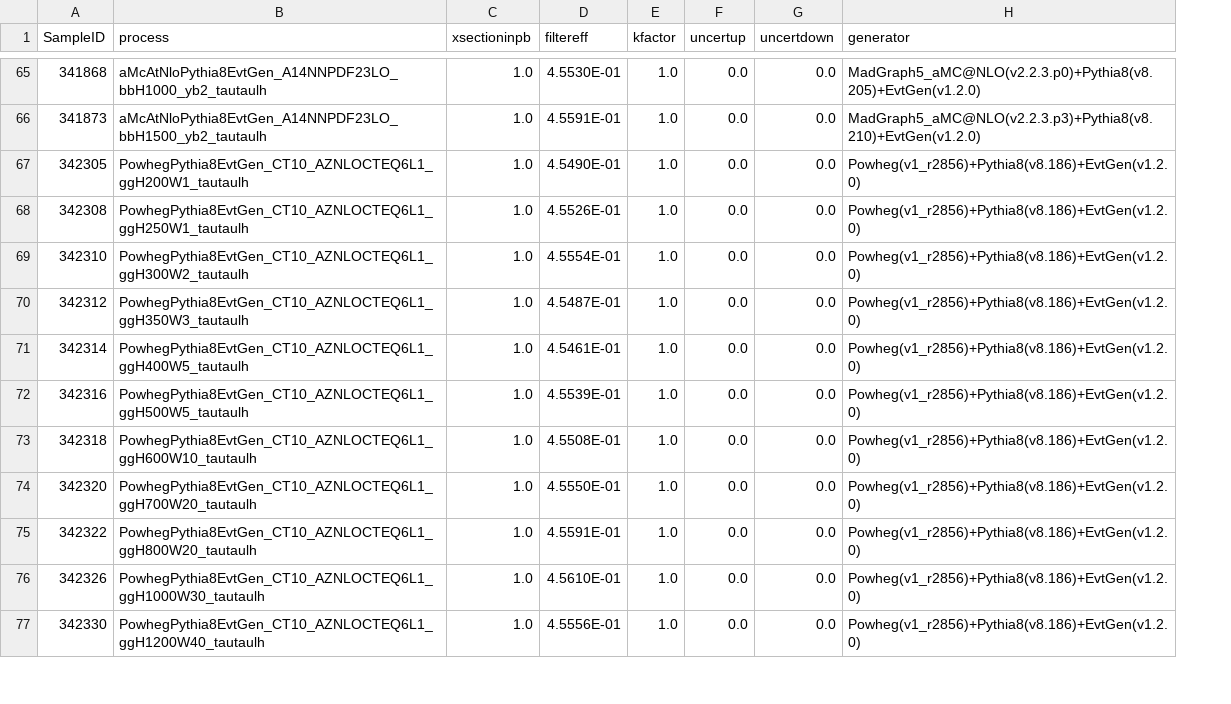
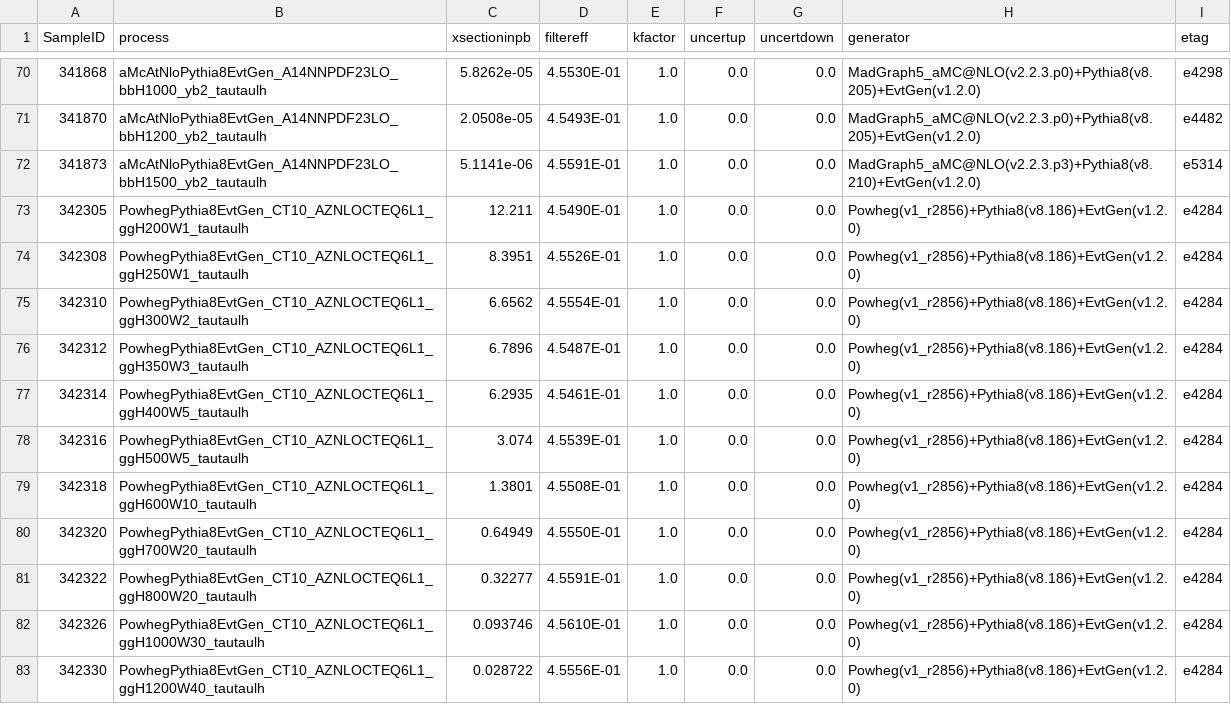
Before and after one commit to phreborn/MLCAF, a CSV file: share/configCommon/htautau_lephad_common_xsec.csv, drawn as a sheet; only a part is shown, gaps mark what is left out; addresses are those after the commit; the diff covers the shown part only; the diff names each change by its address in the sheet, - before the commit and + after, or states it on an @@ line.

```diff
--- a/share/configCommon/htautau_lephad_common_xsec.csv
+++ b/share/configCommon/htautau_lephad_common_xsec.csv
+column I (etag), row 70: e4298; rows 72-83: e5314 | e4284 | e4284 | e4284 | e4284 | e4284 | e4284 | e4284 | e4284 | e4284 | e4284 | e4284
-C70 (xsectioninpb): 1.0
+C70 (xsectioninpb): 5.8262e-05
+row 71: 341870 | aMcAtNloPythia8EvtGen_A14NNPDF23LO_bbH1200_yb2_tautaulh | 2.0508e-05 | 4.5493E-01 | 1.0 | 0.0 | 0.0 | MadGraph5_aMC@NLO(v2.2.3.p0)+Pythia8(v8.205)+EvtGen(v1.2.0) | e4482
-C72 (xsectioninpb): 1.0
+C72 (xsectioninpb): 5.1141e-06
-C73 (xsectioninpb): 1.0
+C73 (xsectioninpb): 12.211
-C74 (xsectioninpb): 1.0
+C74 (xsectioninpb): 8.3951
-C75 (xsectioninpb): 1.0
+C75 (xsectioninpb): 6.6562
-C76 (xsectioninpb): 1.0
+C76 (xsectioninpb): 6.7896
-C77 (xsectioninpb): 1.0
+C77 (xsectioninpb): 6.2935
-C78 (xsectioninpb): 1.0
+C78 (xsectioninpb): 3.074
-C79 (xsectioninpb): 1.0
+C79 (xsectioninpb): 1.3801
-C80 (xsectioninpb): 1.0
+C80 (xsectioninpb): 0.64949
-C81 (xsectioninpb): 1.0
+C81 (xsectioninpb): 0.32277
-C82 (xsectioninpb): 1.0
+C82 (xsectioninpb): 0.093746
-C83 (xsectioninpb): 1.0
+C83 (xsectioninpb): 0.028722
```
Also changed, not shown: 5 added rows and 82 edited cells elsewhere in this file, 1 other file.
